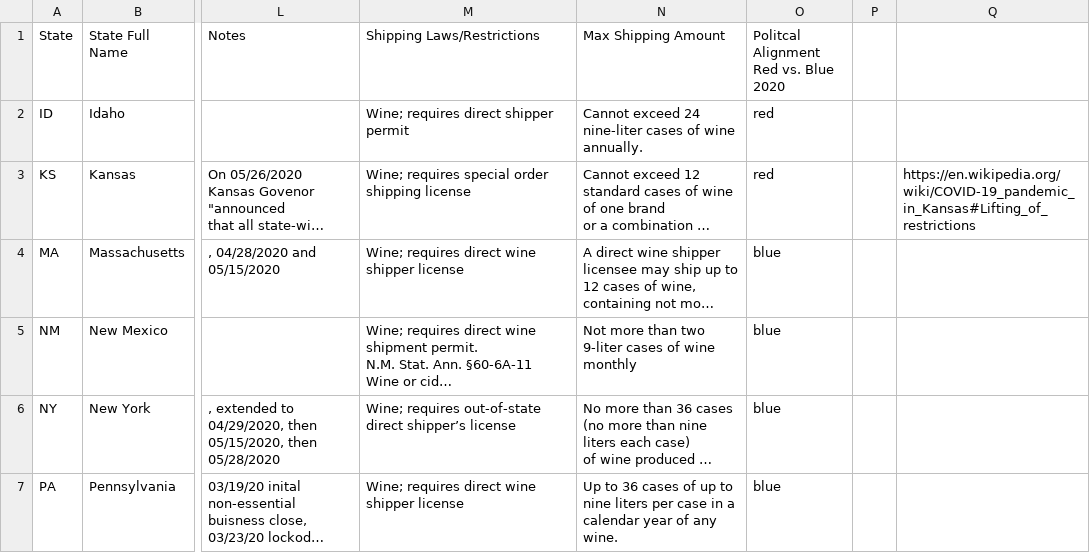
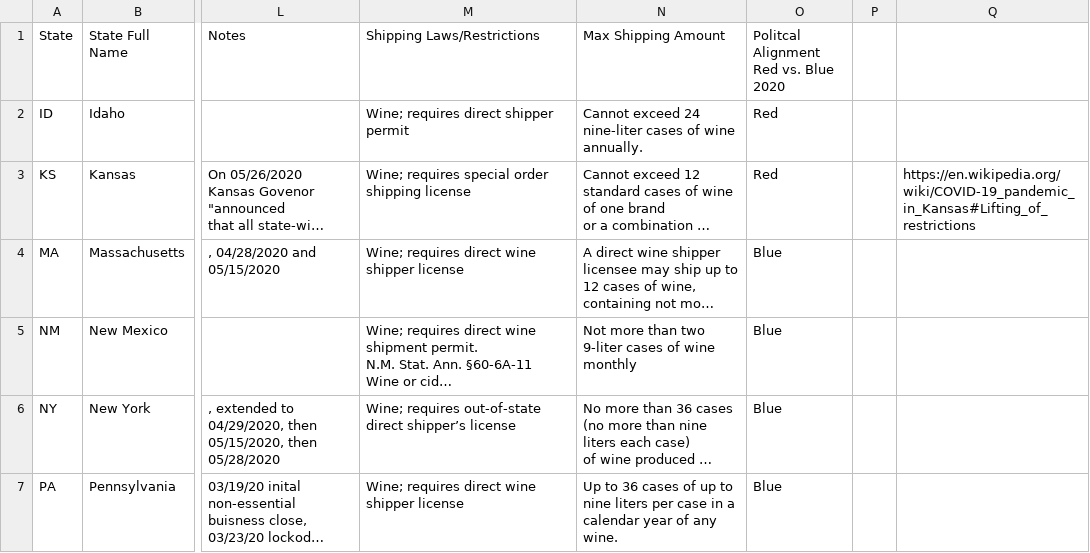
Before and after one commit to Sgant1/Winedemic, a CSV file: state_covid_info/State_Research_Amanda.csv, drawn as a sheet; only a part is shown, gaps mark what is left out; long unchanged cells end in …; the diff covers the shown part only; the diff names each change by its address in the sheet, - before the commit and + after, or states it on an @@ line.

```diff
--- a/state_covid_info/State_Research_Amanda.csv
+++ b/state_covid_info/State_Research_Amanda.csv
-O2:O3: red
+O2:O3: Red
-O4:O7: blue
+O4:O7: Blue
```
Also changed, not shown: 1 added row and 4 edited cells elsewhere in this file, state_covid_info/Complete_states.csv, state_covid_info/State_Research_Zack.csv, 5 other files.
